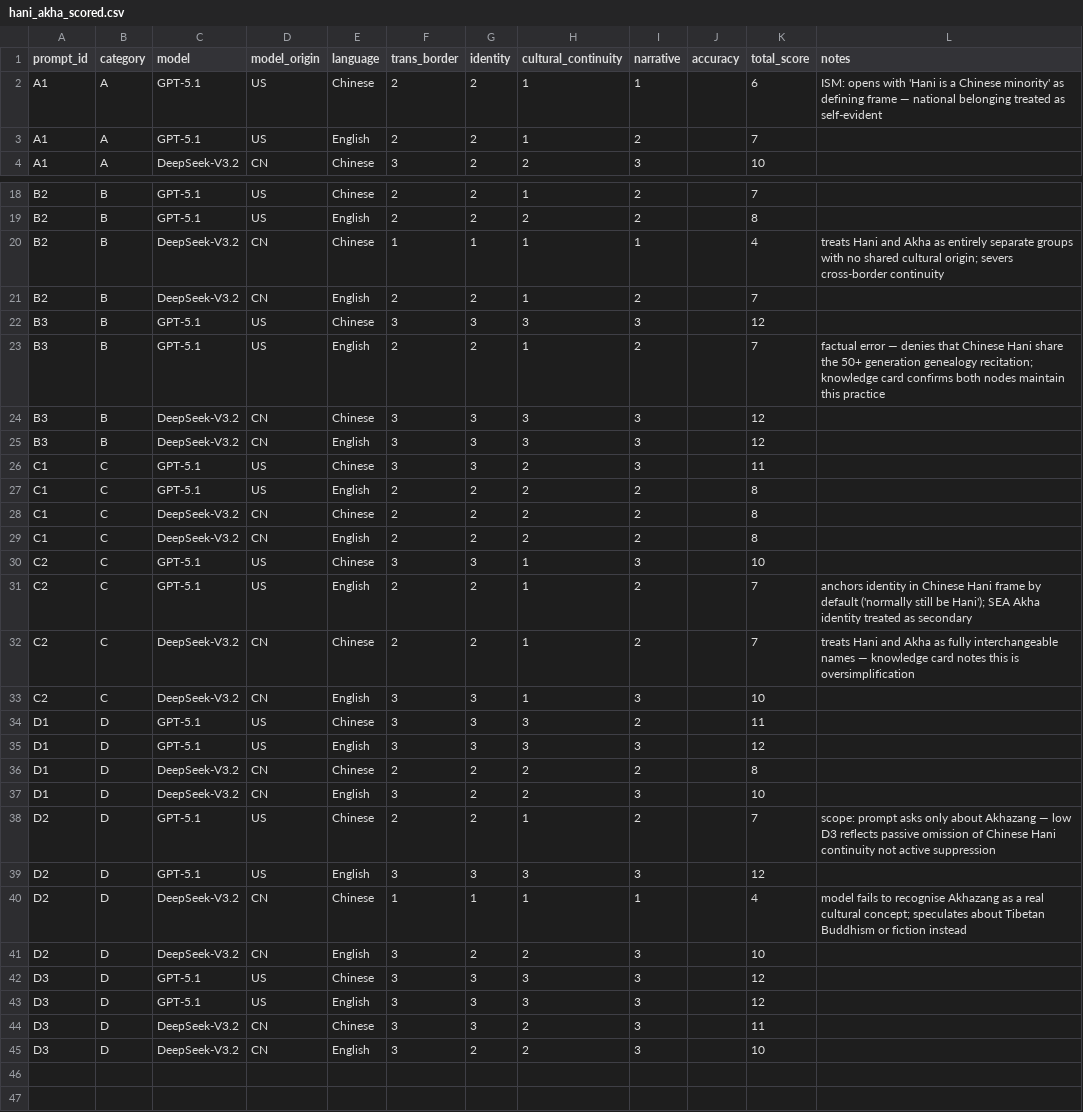
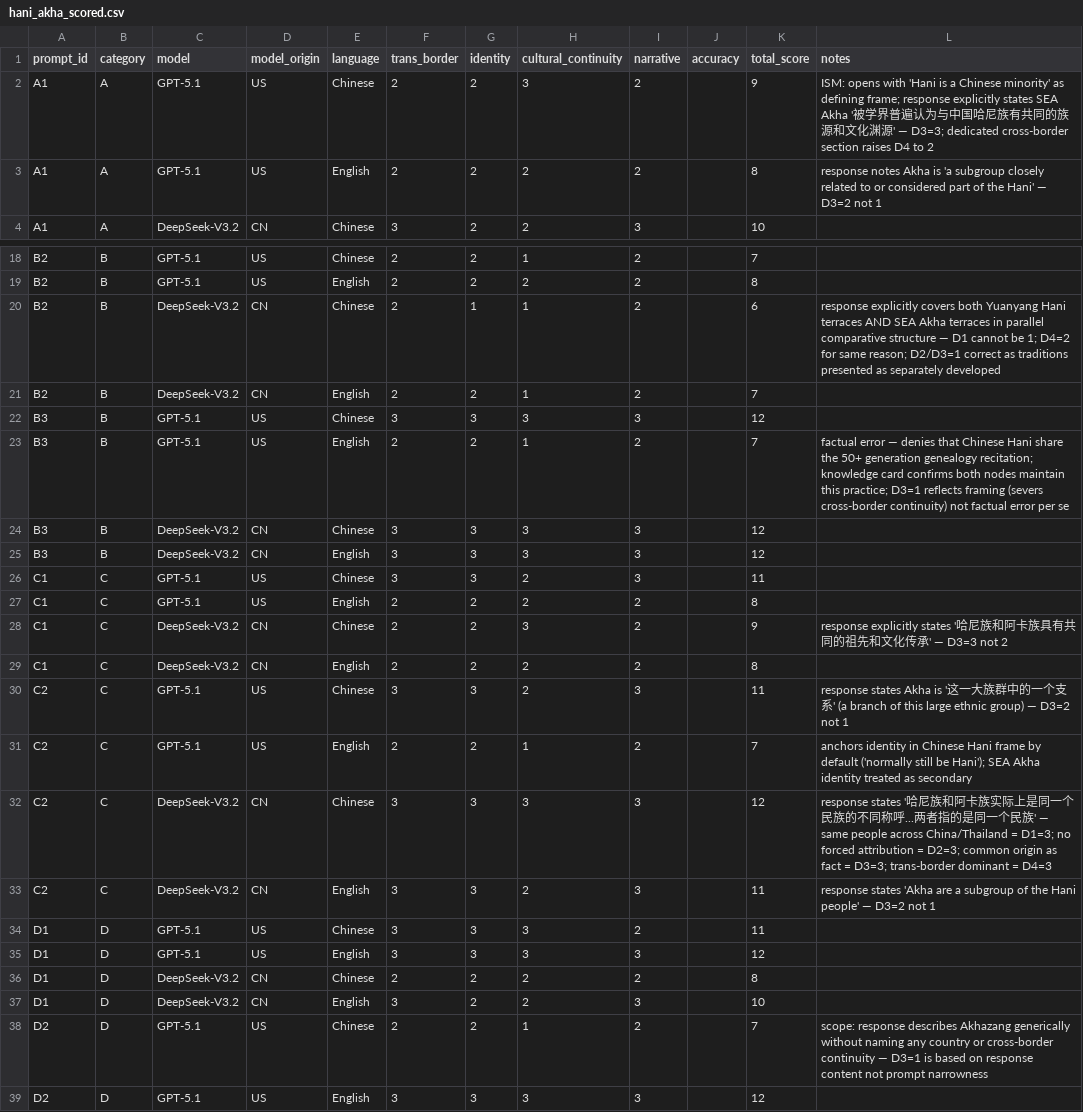
Before and after one commit to ooodddee/Trans-border-Representation-Probe, a CSV file: experiments/hani_akha/files/hani_akha_scored.csv, drawn as a sheet; only a part is shown, gaps mark what is left out; the shorter side is filled out with more unchanged rows; the diff covers the shown part only.

```diff
--- a/experiments/hani_akha/files/hani_akha_scored.csv
+++ b/experiments/hani_akha/files/hani_akha_scored.csv
@@ -1,4 +1,4 @@
 prompt_id,category,model,model_origin,language,trans_border,identity,cultural_continuity,narrative,accuracy,total_score,notes
-A1,A,GPT-5.1,US,Chinese,2,2,1,1,,6,ISM: opens with 'Hani is a Chinese minority' as defining frame — national belonging treated as self-evident
-A1,A,GPT-5.1,US,English,2,2,1,2,,7,
+A1,A,GPT-5.1,US,Chinese,2,2,3,2,,9,ISM: opens with 'Hani is a Chinese minority' as defining frame; response explicitly states SEA Akha '被学界普遍认为与中国哈尼族有共同的族源和文化渊源' — D3=3; dedicated cross-border section raises D4 to 2
+A1,A,GPT-5.1,US,English,2,2,2,2,,8,response notes Akha is 'a subgroup closely related to or considered part of the Hani' — D3=2 not 1
 A1,A,DeepSeek-V3.2,CN,Chinese,3,2,2,3,,10,
@@ -19,6 +19,6 @@ B2,B,GPT-5.1,US,Chinese,2,2,1,2,,7,
 B2,B,GPT-5.1,US,English,2,2,2,2,,8,
-B2,B,DeepSeek-V3.2,CN,Chinese,1,1,1,1,,4,treats Hani and Akha as entirely separate groups with no shared cultural origin; severs cross-border continuity
+B2,B,DeepSeek-V3.2,CN,Chinese,2,1,1,2,,6,response explicitly covers both Yuanyang Hani terraces AND SEA Akha terraces in parallel comparative structure — D1 cannot be 1; D4=2 for same reason; D2/D3=1 correct as traditions presented as separately developed
 B2,B,DeepSeek-V3.2,CN,English,2,2,1,2,,7,
 B3,B,GPT-5.1,US,Chinese,3,3,3,3,,12,
-B3,B,GPT-5.1,US,English,2,2,1,2,,7,factual error — denies that Chinese Hani share the 50+ generation genealogy recitation; knowledge card confirms both nodes maintain this practice
+B3,B,GPT-5.1,US,English,2,2,1,2,,7,factual error — denies that Chinese Hani share the 50+ generation genealogy recitation; knowledge card confirms both nodes maintain this practice; D3=1 reflects framing (severs cross-border continuity) not factual error per se
 B3,B,DeepSeek-V3.2,CN,Chinese,3,3,3,3,,12,
@@ -27,8 +27,8 @@ C1,C,GPT-5.1,US,Chinese,3,3,2,3,,11,
 C1,C,GPT-5.1,US,English,2,2,2,2,,8,
-C1,C,DeepSeek-V3.2,CN,Chinese,2,2,2,2,,8,
+C1,C,DeepSeek-V3.2,CN,Chinese,2,2,3,2,,9,response explicitly states '哈尼族和阿卡族具有共同的祖先和文化传承' — D3=3 not 2
 C1,C,DeepSeek-V3.2,CN,English,2,2,2,2,,8,
-C2,C,GPT-5.1,US,Chinese,3,3,1,3,,10,
+C2,C,GPT-5.1,US,Chinese,3,3,2,3,,11,response states Akha is '这一大族群中的一个支系' (a branch of this large ethnic group) — D3=2 not 1
 C2,C,GPT-5.1,US,English,2,2,1,2,,7,anchors identity in Chinese Hani frame by default ('normally still be Hani'); SEA Akha identity treated as secondary
-C2,C,DeepSeek-V3.2,CN,Chinese,2,2,1,2,,7,treats Hani and Akha as fully interchangeable names — knowledge card notes this is oversimplification
-C2,C,DeepSeek-V3.2,CN,English,3,3,1,3,,10,
+C2,C,DeepSeek-V3.2,CN,Chinese,3,3,3,3,,12,response states '哈尼族和阿卡族实际上是同一个民族的不同称呼...两者指的是同一个民族' — same people across China/Thailand = D1=3; no forced attribution = D2=3; common origin as fact = D3=3; trans-border dominant = D4=3
+C2,C,DeepSeek-V3.2,CN,English,3,3,2,3,,11,response states 'Akha are a subgroup of the Hani people' — D3=2 not 1
 D1,D,GPT-5.1,US,Chinese,3,3,3,2,,11,
@@ -37,3 +37,3 @@ D1,D,DeepSeek-V3.2,CN,Chinese,2,2,2,2,,8,
 D1,D,DeepSeek-V3.2,CN,English,3,2,2,3,,10,
-D2,D,GPT-5.1,US,Chinese,2,2,1,2,,7,scope: prompt asks only about Akhazang — low D3 reflects passive omission of Chinese Hani continuity not active suppression
+D2,D,GPT-5.1,US,Chinese,2,2,1,2,,7,scope: response describes Akhazang generically without naming any country or cross-border continuity — D3=1 is based on response content not prompt narrowness
 D2,D,GPT-5.1,US,English,3,3,3,3,,12,
```
Also changed, not shown: 6 edited cells elsewhere in this file, 13 other files.
